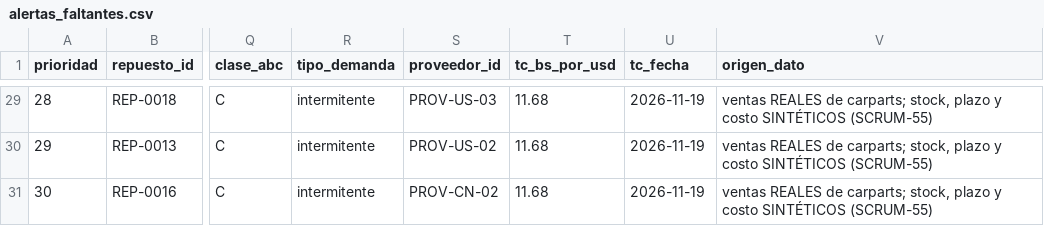
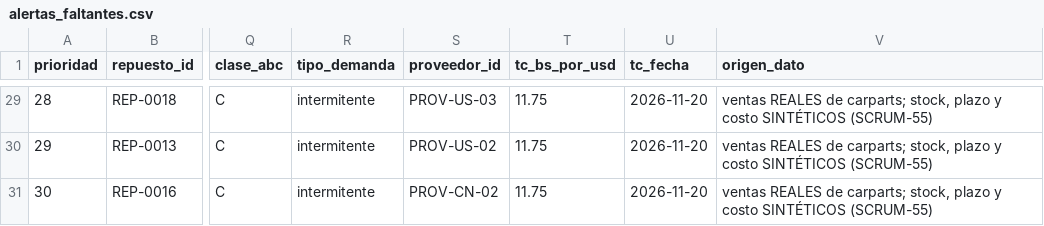
Before and after one commit to UM-Proyecto/MINERIA_DATOS, a CSV file: data/processed/hu-09/alertas_faltantes.csv, drawn as a sheet; only a part is shown, gaps mark what is left out; the diff covers the shown part only; the diff names each change by its address in the sheet, - before the commit and + after, or states it on an @@ line.

```diff
--- a/data/processed/hu-09/alertas_faltantes.csv
+++ b/data/processed/hu-09/alertas_faltantes.csv
-T29:T31 (tc_bs_por_usd): 11.68
+T29:T31 (tc_bs_por_usd): 11.75
-U29:U31 (tc_fecha): 2026-11-19
+U29:U31 (tc_fecha): 2026-11-20
```
Also changed, not shown: 62 edited cells elsewhere in this file, data/processed/scrum-54/tco_bcb_diario.csv, 7 other files.
